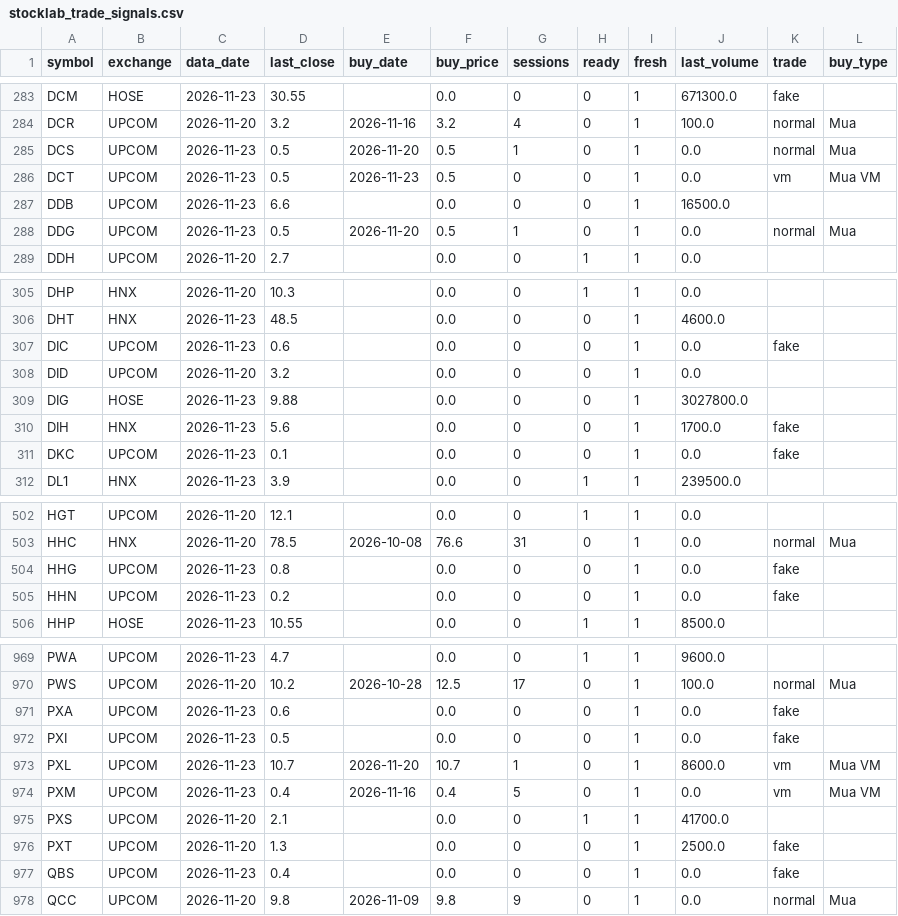
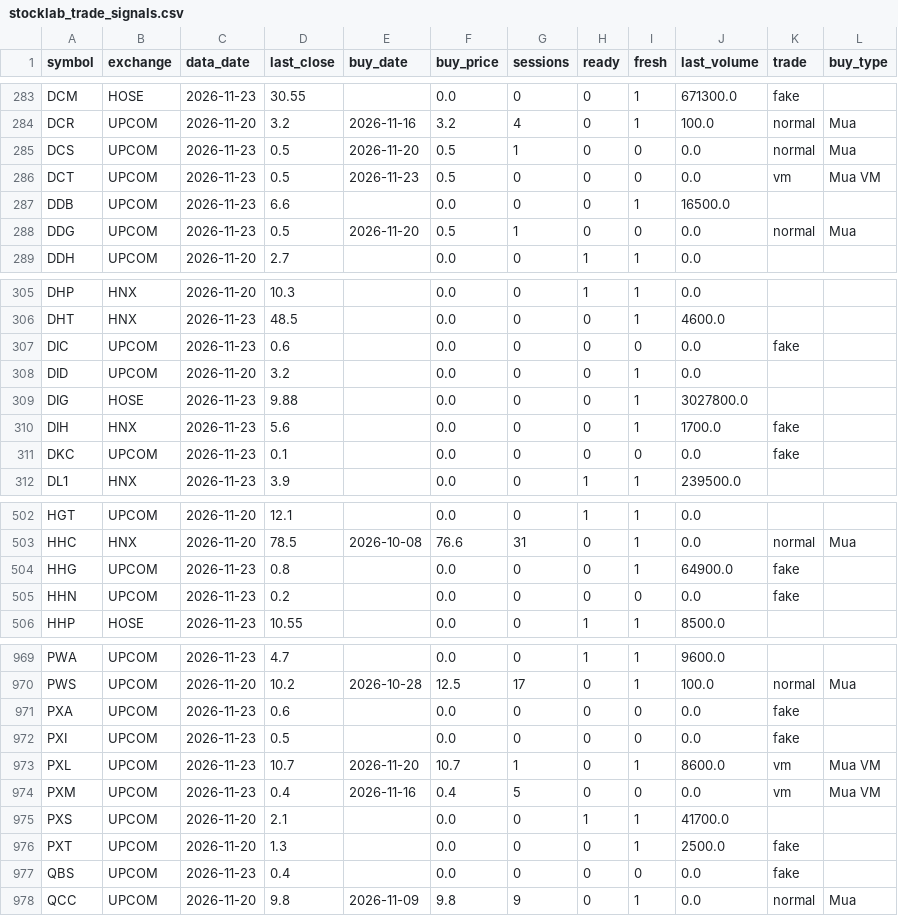
Before and after one commit to luchuuthanh/StockLab, a CSV file: stocklab_trade_signals.csv, drawn as a sheet; only a part is shown, gaps mark what is left out; the diff covers the shown part only.

```diff
--- a/stocklab_trade_signals.csv
+++ b/stocklab_trade_signals.csv
@@ -284,6 +284,6 @@ DCM,HOSE,2026-11-23,30.55,,0.0,0,0,1,671300.0,fake,
 DCR,UPCOM,2026-11-20,3.2,2026-11-16,3.2,4,0,1,100.0,normal,Mua
-DCS,UPCOM,2026-11-23,0.5,2026-11-20,0.5,1,0,1,0.0,normal,Mua
-DCT,UPCOM,2026-11-23,0.5,2026-11-23,0.5,0,0,1,0.0,vm,Mua VM
+DCS,UPCOM,2026-11-23,0.5,2026-11-20,0.5,1,0,0,0.0,normal,Mua
+DCT,UPCOM,2026-11-23,0.5,2026-11-23,0.5,0,0,0,0.0,vm,Mua VM
 DDB,UPCOM,2026-11-23,6.6,,0.0,0,0,1,16500.0,,
-DDG,UPCOM,2026-11-23,0.5,2026-11-20,0.5,1,0,1,0.0,normal,Mua
+DDG,UPCOM,2026-11-23,0.5,2026-11-20,0.5,1,0,0,0.0,normal,Mua
 DDH,UPCOM,2026-11-20,2.7,,0.0,0,1,1,0.0,,
@@ -306,3 +306,3 @@ DHP,HNX,2026-11-20,10.3,,0.0,0,1,1,0.0,,
 DHT,HNX,2026-11-23,48.5,,0.0,0,0,1,4600.0,,
-DIC,UPCOM,2026-11-23,0.6,,0.0,0,0,1,0.0,fake,
+DIC,UPCOM,2026-11-23,0.6,,0.0,0,0,0,0.0,fake,
 DID,UPCOM,2026-11-20,3.2,,0.0,0,0,1,0.0,,
@@ -310,3 +310,3 @@ DIG,HOSE,2026-11-23,9.88,,0.0,0,0,1,3027800.0,,
 DIH,HNX,2026-11-23,5.6,,0.0,0,0,1,1700.0,fake,
-DKC,UPCOM,2026-11-23,0.1,,0.0,0,0,1,0.0,fake,
+DKC,UPCOM,2026-11-23,0.1,,0.0,0,0,0,0.0,fake,
 DL1,HNX,2026-11-23,3.9,,0.0,0,1,1,239500.0,,
@@ -503,4 +503,4 @@ HGT,UPCOM,2026-11-20,12.1,,0.0,0,1,1,0.0,,
 HHC,HNX,2026-11-20,78.5,2026-10-08,76.6,31,0,1,0.0,normal,Mua
-HHG,UPCOM,2026-11-23,0.8,,0.0,0,0,1,0.0,fake,
-HHN,UPCOM,2026-11-23,0.2,,0.0,0,0,1,0.0,fake,
+HHG,UPCOM,2026-11-23,0.8,,0.0,0,0,1,64900.0,fake,
+HHN,UPCOM,2026-11-23,0.2,,0.0,0,0,0,0.0,fake,
 HHP,HOSE,2026-11-23,10.55,,0.0,0,1,1,8500.0,,
@@ -970,9 +970,9 @@ PWA,UPCOM,2026-11-23,4.7,,0.0,0,1,1,9600.0,,
 PWS,UPCOM,2026-11-20,10.2,2026-10-28,12.5,17,0,1,100.0,normal,Mua
-PXA,UPCOM,2026-11-23,0.6,,0.0,0,0,1,0.0,fake,
-PXI,UPCOM,2026-11-23,0.5,,0.0,0,0,1,0.0,fake,
+PXA,UPCOM,2026-11-23,0.6,,0.0,0,0,0,0.0,fake,
+PXI,UPCOM,2026-11-23,0.5,,0.0,0,0,0,0.0,fake,
 PXL,UPCOM,2026-11-23,10.7,2026-11-20,10.7,1,0,1,8600.0,vm,Mua VM
-PXM,UPCOM,2026-11-23,0.4,2026-11-16,0.4,5,0,1,0.0,vm,Mua VM
+PXM,UPCOM,2026-11-23,0.4,2026-11-16,0.4,5,0,0,0.0,vm,Mua VM
 PXS,UPCOM,2026-11-20,2.1,,0.0,0,1,1,41700.0,,
 PXT,UPCOM,2026-11-20,1.3,,0.0,0,0,1,2500.0,fake,
-QBS,UPCOM,2026-11-23,0.4,,0.0,0,0,1,0.0,fake,
+QBS,UPCOM,2026-11-23,0.4,,0.0,0,0,0,0.0,fake,
 QCC,UPCOM,2026-11-20,9.8,2026-11-09,9.8,9,0,1,0.0,normal,Mua
```
Also changed, not shown: 35 edited cells elsewhere in this file, stocklab_sideways_120.csv, stocklab_sideways_60.csv.
